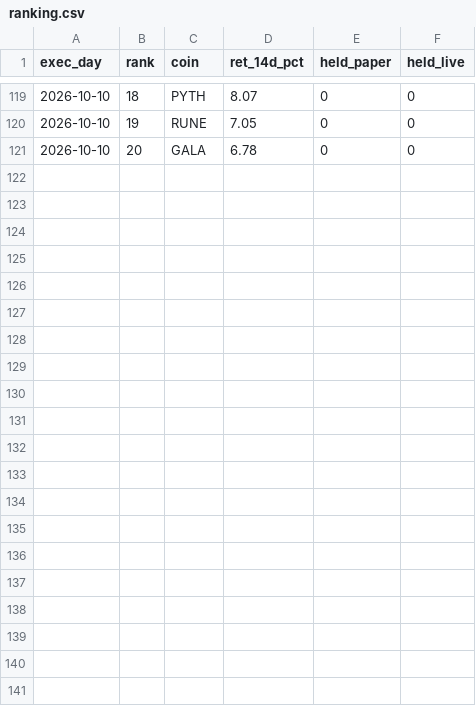
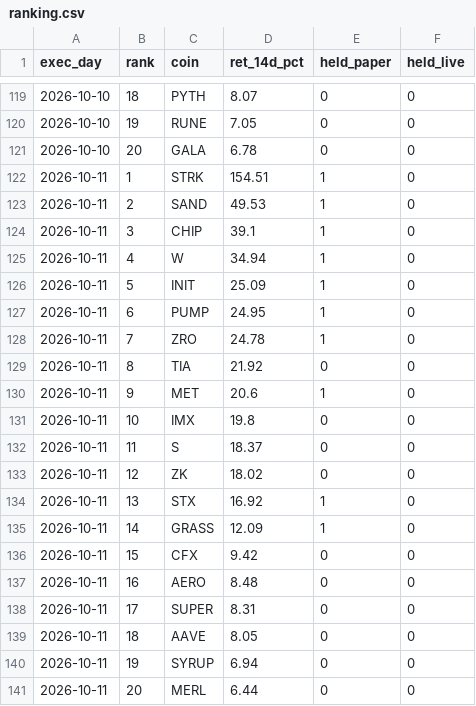
Before and after one commit to daijobudesu69/Crypto-REM, a CSV file: state/ranking.csv, drawn as a sheet; only a part is shown, gaps mark what is left out; the diff names each change by its address in the sheet, - before the commit and + after, or states it on an @@ line.

```diff
--- a/state/ranking.csv
+++ b/state/ranking.csv
+row 122: 2026-10-11 | 1 | STRK | 154.51 | 1 | 0
+row 123: 2026-10-11 | 2 | SAND | 49.53 | 1 | 0
+row 124: 2026-10-11 | 3 | CHIP | 39.1 | 1 | 0
+row 125: 2026-10-11 | 4 | W | 34.94 | 1 | 0
+row 126: 2026-10-11 | 5 | INIT | 25.09 | 1 | 0
+row 127: 2026-10-11 | 6 | PUMP | 24.95 | 1 | 0
+row 128: 2026-10-11 | 7 | ZRO | 24.78 | 1 | 0
+row 129: 2026-10-11 | 8 | TIA | 21.92 | 0 | 0
+row 130: 2026-10-11 | 9 | MET | 20.6 | 1 | 0
+row 131: 2026-10-11 | 10 | IMX | 19.8 | 0 | 0
+row 132: 2026-10-11 | 11 | S | 18.37 | 0 | 0
+row 133: 2026-10-11 | 12 | ZK | 18.02 | 0 | 0
+row 134: 2026-10-11 | 13 | STX | 16.92 | 1 | 0
+row 135: 2026-10-11 | 14 | GRASS | 12.09 | 1 | 0
+row 136: 2026-10-11 | 15 | CFX | 9.42 | 0 | 0
+row 137: 2026-10-11 | 16 | AERO | 8.48 | 0 | 0
+row 138: 2026-10-11 | 17 | SUPER | 8.31 | 0 | 0
+row 139: 2026-10-11 | 18 | AAVE | 8.05 | 0 | 0
+row 140: 2026-10-11 | 19 | SYRUP | 6.94 | 0 | 0
+row 141: 2026-10-11 | 20 | MERL | 6.44 | 0 | 0
```
Also changed, not shown: state/equity.csv, state/equity_rolling.csv, 11 other files.
